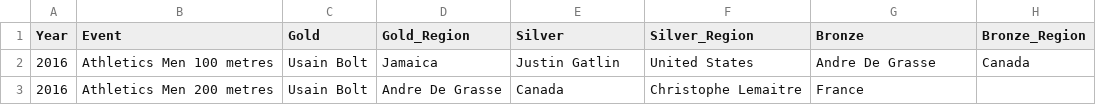
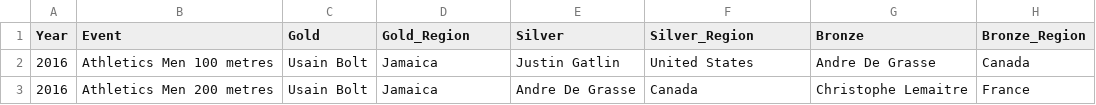
Before and after one commit to nic852/olympic_medal_winners, a CSV file: olympic.csv, drawn as a sheet.

Commit message:
[csv] typo

```diff
--- a/olympic.csv
+++ b/olympic.csv
@@ -2,2 +2,2 @@ Year,Event,Gold,Gold_Region,Silver,Silver_Region,Bronze,Bronze_Region
 2016,"Athletics Men 100 metres","Usain Bolt","Jamaica","Justin Gatlin","United States","Andre De Grasse","Canada"
-2016,"Athletics Men 200 metres","Usain Bolt","Andre De Grasse","Canada","Christophe Lemaitre","France"
+2016,"Athletics Men 200 metres","Usain Bolt","Jamaica","Andre De Grasse","Canada","Christophe Lemaitre","France"
```
